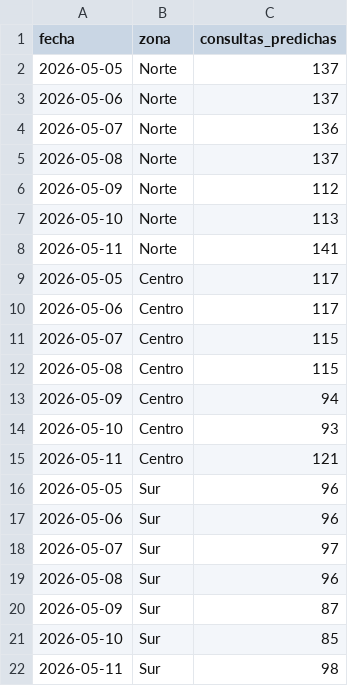
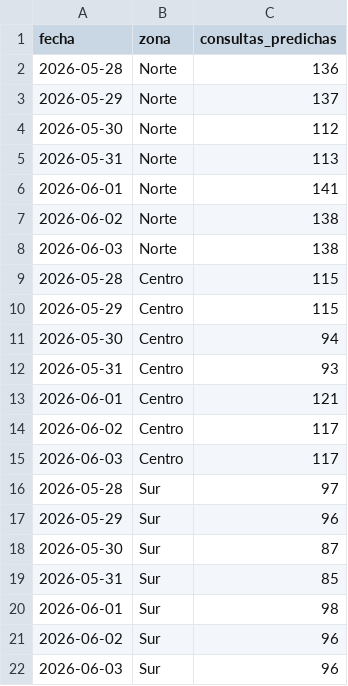
Before and after one commit to hectory2k/vigisalud, a CSV file: predicciones_7_dias.csv, drawn as a sheet.

```diff
--- a/predicciones_7_dias.csv
+++ b/predicciones_7_dias.csv
@@ -1,22 +1,22 @@
 fecha,zona,consultas_predichas
-2026-05-05,Norte,137
-2026-05-06,Norte,137
-2026-05-07,Norte,136
-2026-05-08,Norte,137
-2026-05-09,Norte,112
-2026-05-10,Norte,113
-2026-05-11,Norte,141
-2026-05-05,Centro,117
-2026-05-06,Centro,117
-2026-05-07,Centro,115
-2026-05-08,Centro,115
-2026-05-09,Centro,94
-2026-05-10,Centro,93
-2026-05-11,Centro,121
-2026-05-05,Sur,96
-2026-05-06,Sur,96
-2026-05-07,Sur,97
-2026-05-08,Sur,96
-2026-05-09,Sur,87
-2026-05-10,Sur,85
-2026-05-11,Sur,98
+2026-05-28,Norte,136
+2026-05-29,Norte,137
+2026-05-30,Norte,112
+2026-05-31,Norte,113
+2026-06-01,Norte,141
+2026-06-02,Norte,138
+2026-06-03,Norte,138
+2026-05-28,Centro,115
+2026-05-29,Centro,115
+2026-05-30,Centro,94
+2026-05-31,Centro,93
+2026-06-01,Centro,121
+2026-06-02,Centro,117
+2026-06-03,Centro,117
+2026-05-28,Sur,97
+2026-05-29,Sur,96
+2026-05-30,Sur,87
+2026-05-31,Sur,85
+2026-06-01,Sur,98
+2026-06-02,Sur,96
+2026-06-03,Sur,96
```
Also changed, not shown: 17 other files.
